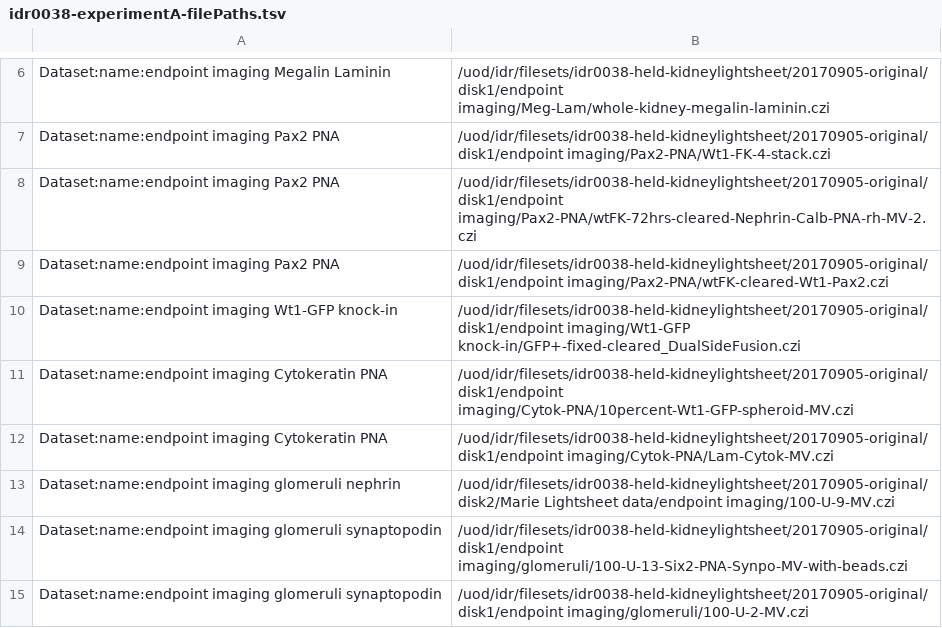
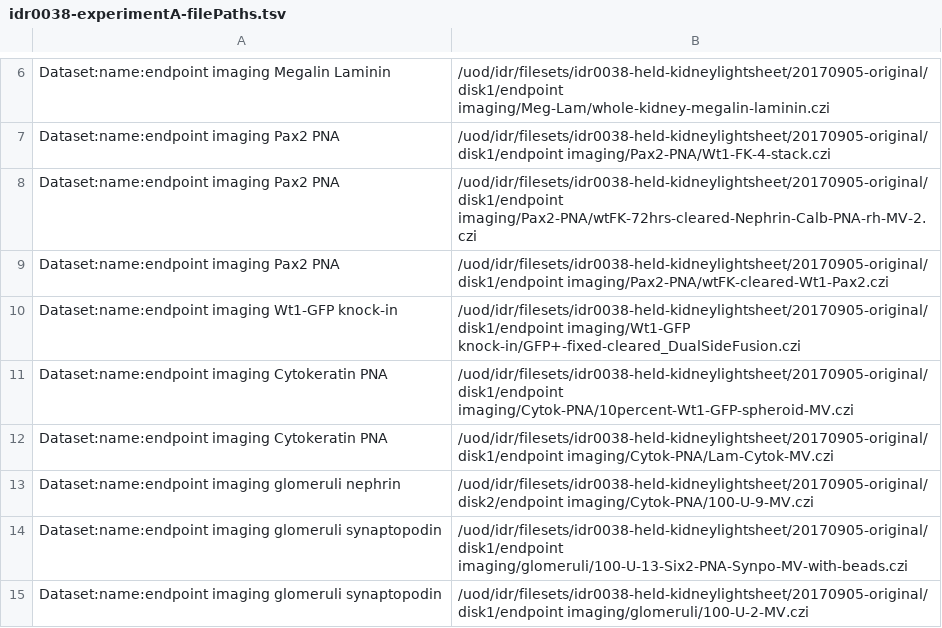
Before and after one commit to IDR/idr-metadata, a TSV file: idr0038-held-kidneylightsheet/experimentA/idr0038-experimentA-filePaths.tsv, drawn as a sheet; only a part is shown, gaps mark what is left out.

Commit message:
fixed path to file 100-U-9-MV.czi

```diff
--- a/idr0038-held-kidneylightsheet/experimentA/idr0038-experimentA-filePaths.tsv
+++ b/idr0038-held-kidneylightsheet/experimentA/idr0038-experimentA-filePaths.tsv
@@ -12,3 +12,3 @@ Dataset:name:endpoint imaging Cytokeratin PNA	/uod/idr/filesets/idr0038-held-kid
 Dataset:name:endpoint imaging Cytokeratin PNA	/uod/idr/filesets/idr0038-held-kidneylightsheet/20170905-original/disk1/endpoint imaging/Cytok-PNA/Lam-Cytok-MV.czi
-Dataset:name:endpoint imaging glomeruli nephrin	/uod/idr/filesets/idr0038-held-kidneylightsheet/20170905-original/disk2/Marie Lightsheet data/endpoint imaging/100-U-9-MV.czi
+Dataset:name:endpoint imaging glomeruli nephrin	/uod/idr/filesets/idr0038-held-kidneylightsheet/20170905-original/disk2/endpoint imaging/Cytok-PNA/100-U-9-MV.czi
 Dataset:name:endpoint imaging glomeruli synaptopodin	/uod/idr/filesets/idr0038-held-kidneylightsheet/20170905-original/disk1/endpoint imaging/glomeruli/100-U-13-Six2-PNA-Synpo-MV-with-beads.czi
```
